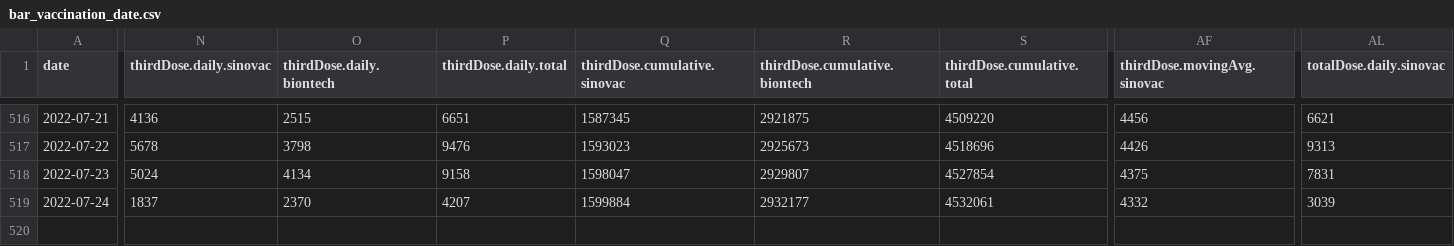
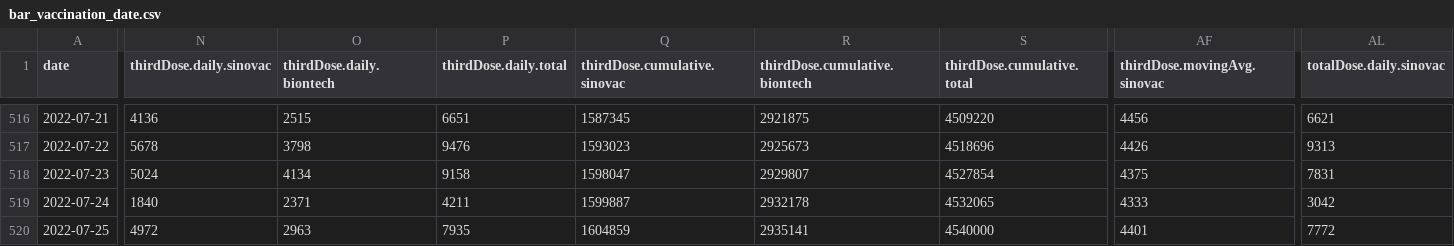
Before and after one commit to DLamdata/covidvaccine_hk, a CSV file: bar_vaccination_date.csv, drawn as a sheet; only a part is shown, gaps mark what is left out; rows hold the shown columns only; the diff covers the shown part only; the diff names each change by its address in the sheet, - before the commit and + after, or states it on an @@ line.

Commit message:
Flat: latest data (2022-07-25T13:24:23.203Z) {   "date": "2022-07-25T13:24:23.203Z",   "files": [     {       "name": "bar_age.csv",       "deltaBytes": 0,       "source": "https://static.data.gov.hk/covid-vaccine/bar_age.csv"     },     {       "name": "pie_venue.csv",       "deltaBytes": 0,       "source": "https://static.data.gov.hk/covid-vaccine/pie_venue.csv"     },     {       "name": "bar_vaccination_date.csv",       "deltaBytes": 271,       "source": "https://static.data.gov.hk/covid-vaccine/bar_vaccination_date.csv"     }   ] }

```diff
--- a/bar_vaccination_date.csv
+++ b/bar_vaccination_date.csv
-N519 (thirdDose.daily.sinovac): 1837
+N519 (thirdDose.daily.sinovac): 1840
-O519 (thirdDose.daily.biontech): 2370
+O519 (thirdDose.daily.biontech): 2371
-P519 (thirdDose.daily.total): 4207
+P519 (thirdDose.daily.total): 4211
-Q519 (thirdDose.cumulative.sinovac): 1599884
+Q519 (thirdDose.cumulative.sinovac): 1599887
-R519 (thirdDose.cumulative.biontech): 2932177
+R519 (thirdDose.cumulative.biontech): 2932178
-S519 (thirdDose.cumulative.total): 4532061
+S519 (thirdDose.cumulative.total): 4532065
-AF519 (thirdDose.movingAvg.sinovac): 4332
+AF519 (thirdDose.movingAvg.sinovac): 4333
-AL519 (totalDose.daily.sinovac): 3039
+AL519 (totalDose.daily.sinovac): 3042
+row 520: 2022-07-25 | 4972 | 2963 | 7935 | 1604859 | 2935141 | 4540000 | 4401 | 7772
```
Also changed, not shown: 5 edited cells elsewhere in this file, bar_age.csv, 1 other file.
